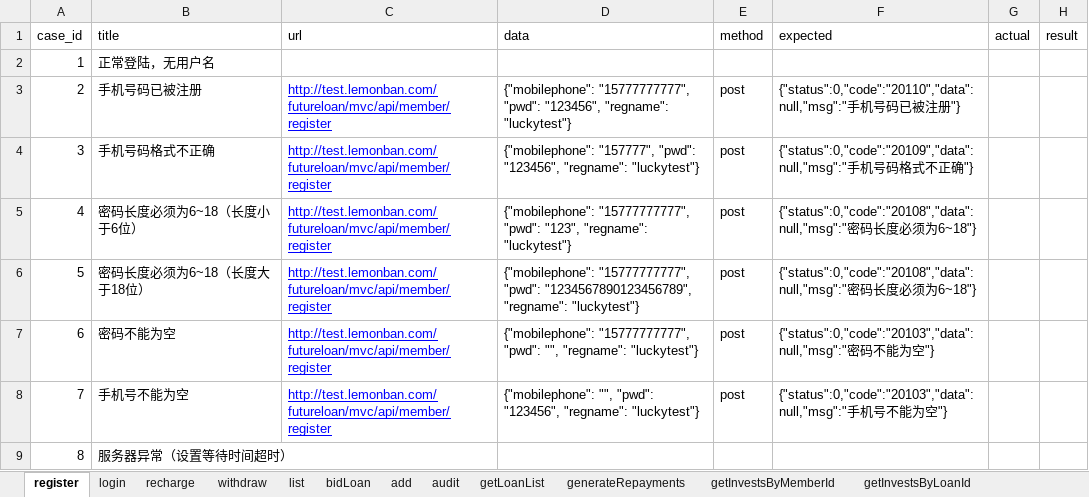
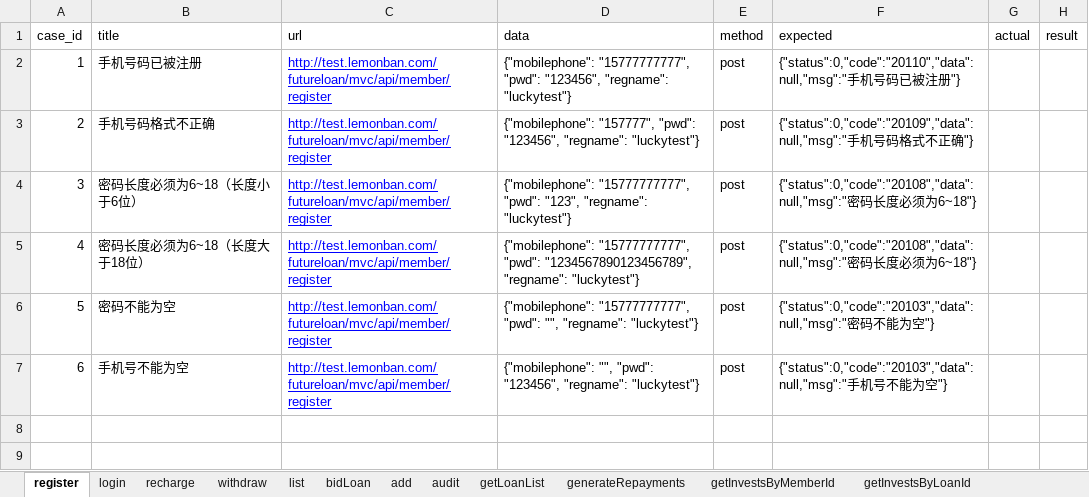
Before and after one commit to adou12138/python13-api-test, an Excel workbook: datas/luckytest.xlsx, sheet register, drawn as a sheet; values as stored, in another font and other column widths than the file's, no borders; removed rows and columns are numbered as before the commit, all else as after; the diff names each change by its address in the sheet, - before the commit and + after, or states it on an @@ line.

```diff
--- a/datas/luckytest.xlsx (sheet register)
+++ b/datas/luckytest.xlsx (sheet register)
-row 2: 1 | 正常登陆，无用户名
@@ column A (case_id) renumbered between rows 2 and 7 @@
-row 9: 8 | 服务器异常（设置等待时间超时）
```
Also changed, not shown: venv library root/homework_01.16/luckytest.xlsx, 13 other files.
